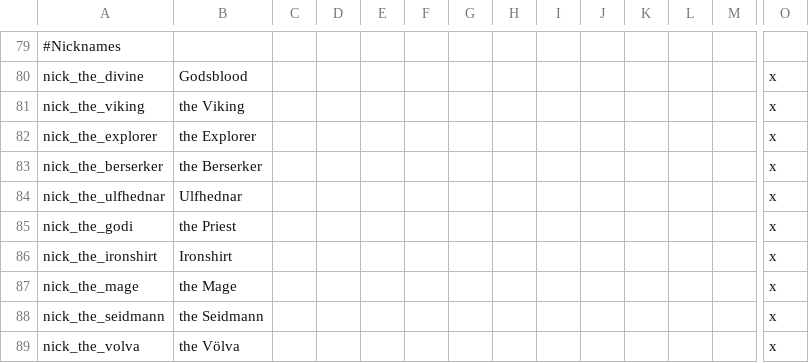
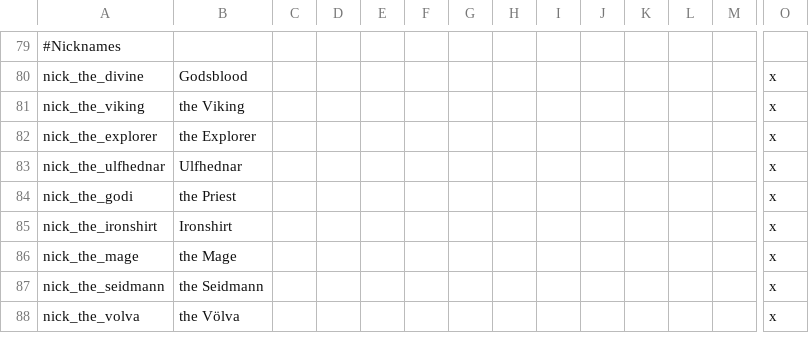
Before and after one commit to preslavb/lux-invicta-repository, a CSV file: localisation/NM_localisation.csv, drawn as a sheet; only a part is shown, gaps mark what is left out; rows hold the shown columns only; the diff names each change by its address in the sheet, - before the commit and + after, or states it on an @@ line.

```diff
--- a/localisation/NM_localisation.csv
+++ b/localisation/NM_localisation.csv
-row 83: nick_the_berserker | the Berserker |  |  |  |  |  |  |  |  |  |  |  | x
```
Also changed, not shown: localisation/0_WizMOD.csv, localisation/NM_localisation_religion.csv, 4 other files.
